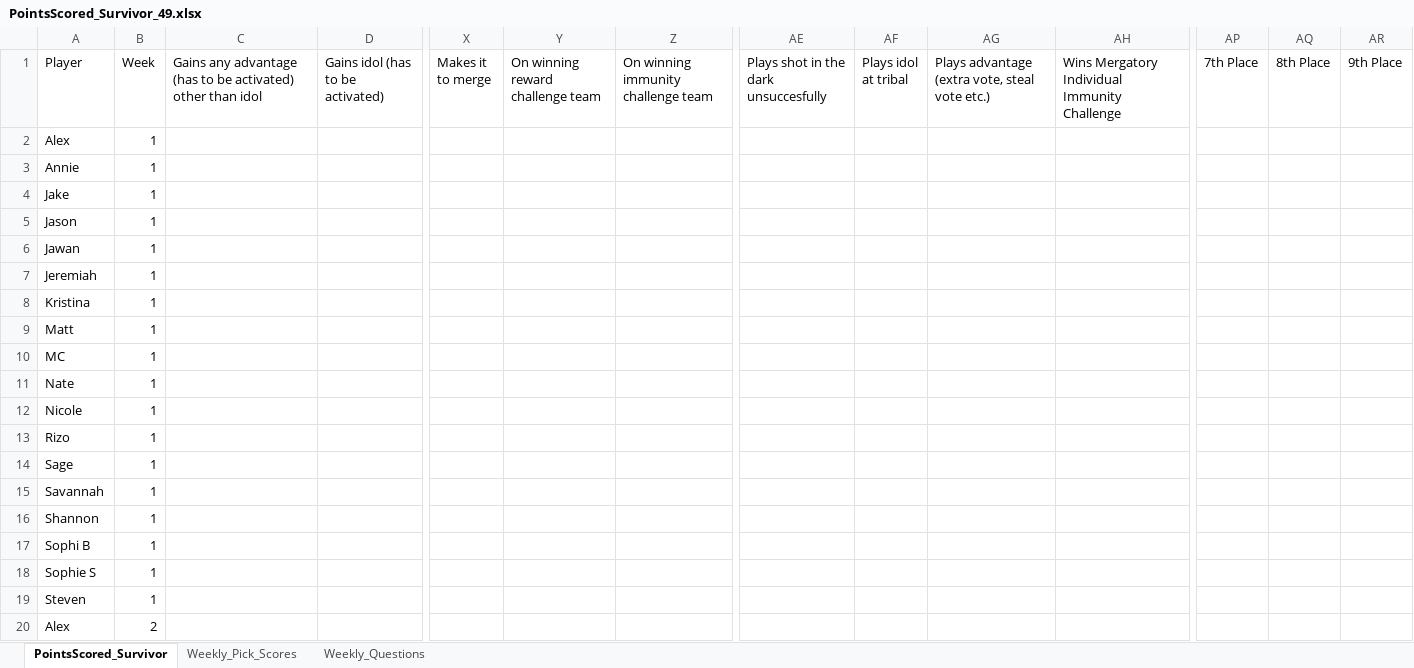
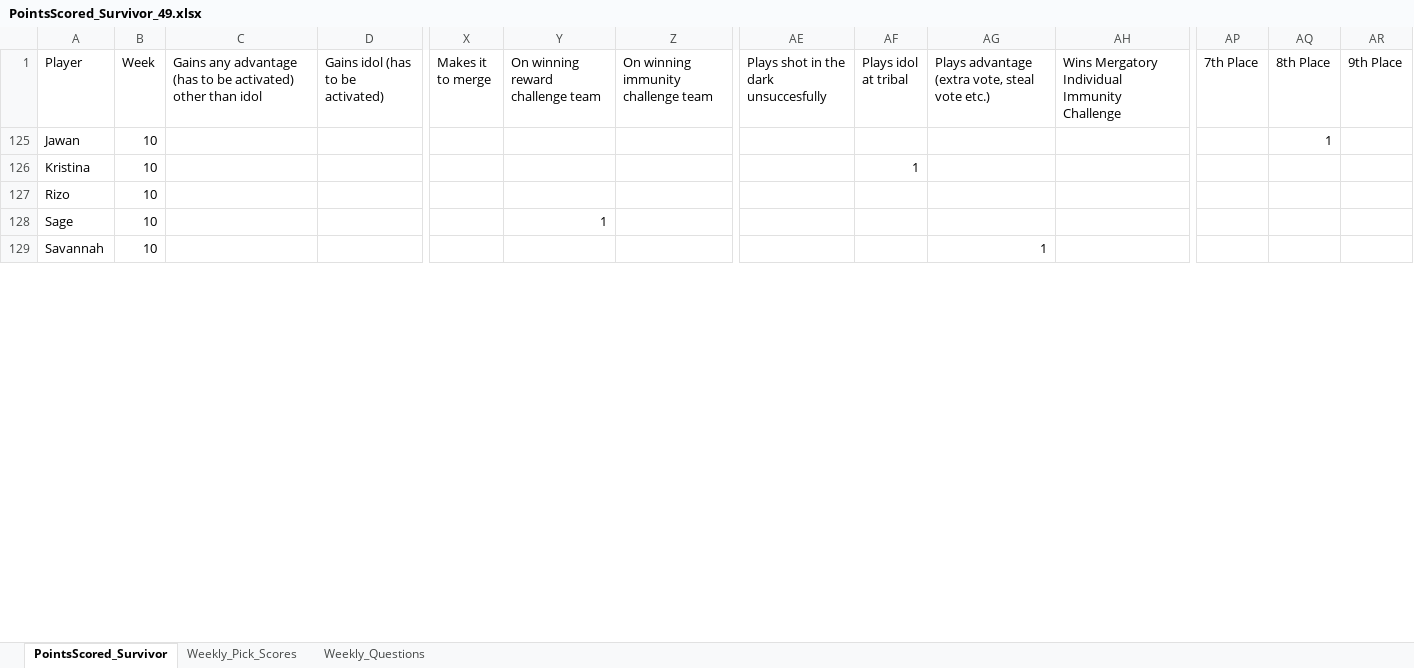
Before and after one commit to ischultz503/Survivor, an Excel workbook: data/PointsScored_Survivor_49.xlsx, sheet PointsScored_Survivor, drawn as a sheet; only a part is shown, gaps mark what is left out; values as stored, in another font and other column widths than the file's, no borders; removed rows and columns are numbered as before the commit, all else as after; rows hold the shown columns only; the diff covers the shown part only; the diff names each change by its address in the sheet, - before the commit and + after, or states it on an @@ line.

Commit message:
weeks 9 and 10

```diff
--- a/data/PointsScored_Survivor_49.xlsx (sheet PointsScored_Survivor)
+++ b/data/PointsScored_Survivor_49.xlsx (sheet PointsScored_Survivor)
@@ row 2 hidden: Alex | 1 @@
@@ row 3 hidden: Annie | 1 @@
@@ row 4 hidden: Jake | 1 @@
@@ row 5 hidden: Jason | 1 @@
-B125 (Week): 1
+B125 (Week): 10
-AQ125 (8th Place): (empty)
+AQ125 (8th Place): 1
@@ row 7 hidden: Jeremiah | 1 @@
-B126 (Week): 1
+B126 (Week): 10
-AF126 (Plays idol at tribal): (empty)
+AF126 (Plays idol at tribal): 1
@@ row 9 hidden: Matt | 1 @@
@@ row 10 hidden: MC | 1 @@
@@ row 11 hidden: Nate | 1 @@
@@ row 12 hidden: Nicole | 1 @@
-B127:B129 (Week): 1
+B127:B129 (Week): 10
-Y128 (On winning reward challenge team): (empty)
+Y128 (On winning reward challenge team): 1
-AG129: (empty)
+AG129: 1
@@ row 16 hidden: Shannon | 1 @@
@@ row 17 hidden: Sophi B | 1 @@
@@ row 18 hidden: Sophie S | 1 @@
@@ row 19 hidden: Steven | 1 @@
@@ row 20 hidden: Alex | 2 @@
```
Also changed, not shown: 92 hidden or unhidden rows and 8 edited cells elsewhere in this sheet, sheet Weekly_Questions, sheet Weekly_Pick_Scores, hidden cells, data/Player_images_S49_Survivor.xlsx, data/east/Survivor_49_East.xlsx, 1 other file.
